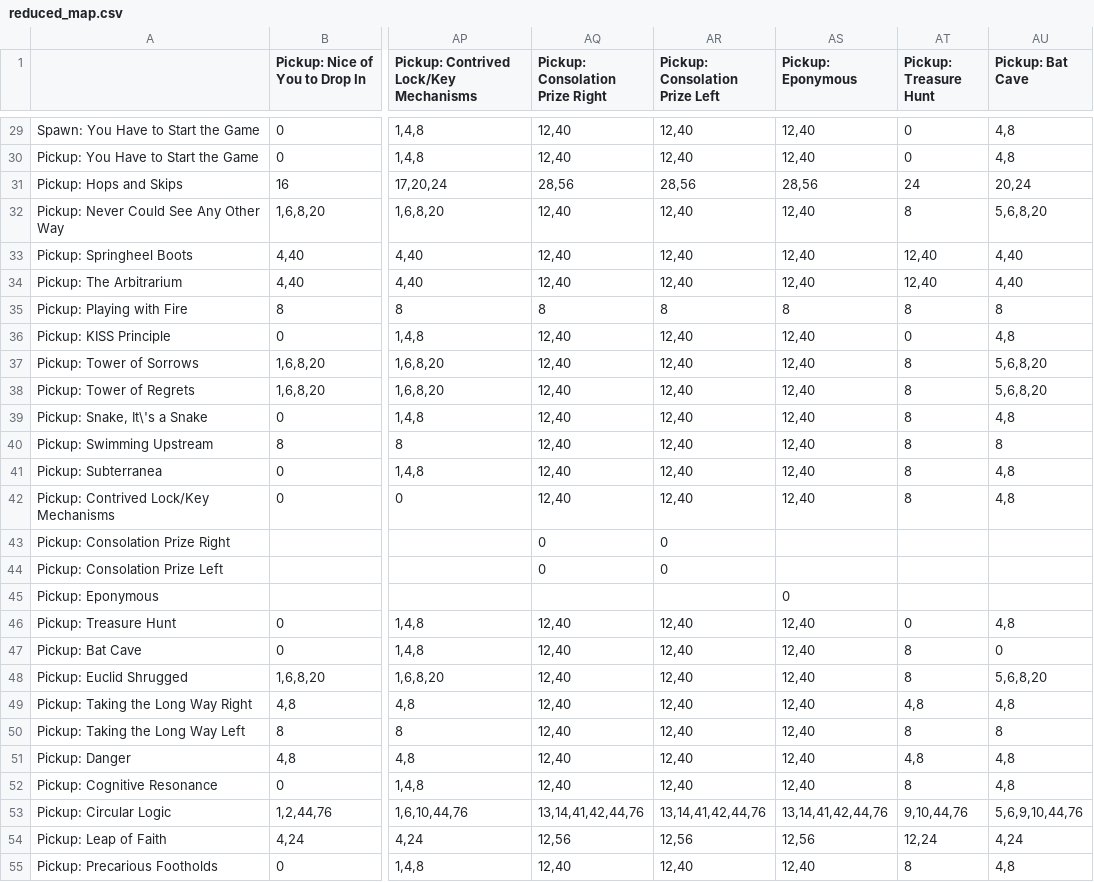
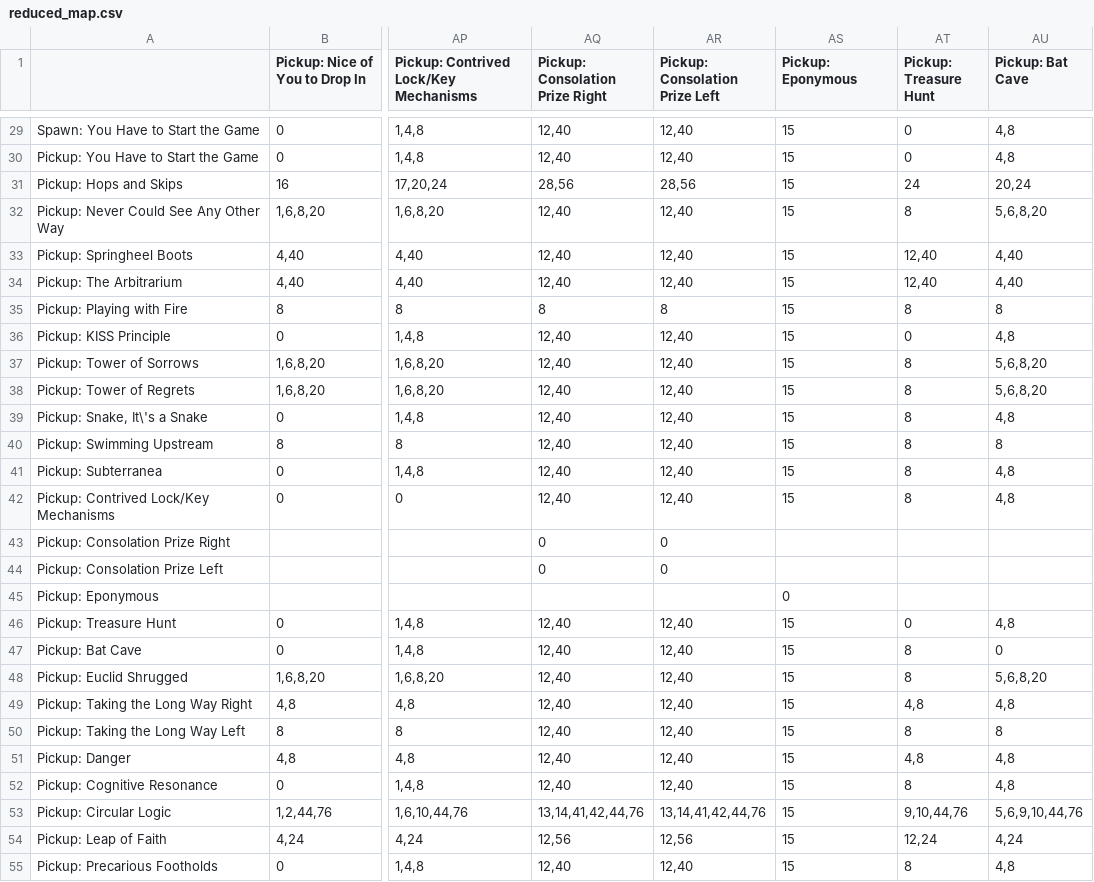
Before and after one commit to ZZKer/YHtWtG-Randomizer, a CSV file: logic/reduced_map.csv, drawn as a sheet; only a part is shown, gaps mark what is left out; the diff covers the shown part only; the diff names each change by its address in the sheet, - before the commit and + after, or states it on an @@ line.

```diff
--- a/logic/reduced_map.csv
+++ b/logic/reduced_map.csv
-AS29:AS30 (Pickup: Eponymous): 12,40
+AS29:AS30 (Pickup: Eponymous): 15
-AS31 (Pickup: Eponymous): 28,56
+AS31 (Pickup: Eponymous): 15
-AS32:AS34 (Pickup: Eponymous): 12,40
+AS32:AS34 (Pickup: Eponymous): 15
-AS35 (Pickup: Eponymous): 8
+AS35 (Pickup: Eponymous): 15
-AS36:AS42 (Pickup: Eponymous): 12,40
+AS36:AS42 (Pickup: Eponymous): 15
-AS46:AS52 (Pickup: Eponymous): 12,40
+AS46:AS52 (Pickup: Eponymous): 15
-AS53 (Pickup: Eponymous): 13,14,41,42,44,76
+AS53 (Pickup: Eponymous): 15
-AS54 (Pickup: Eponymous): 12,56
+AS54 (Pickup: Eponymous): 15
-AS55 (Pickup: Eponymous): 12,40
+AS55 (Pickup: Eponymous): 15
```
Also changed, not shown: 44 edited cells elsewhere in this file, 5 other files.
